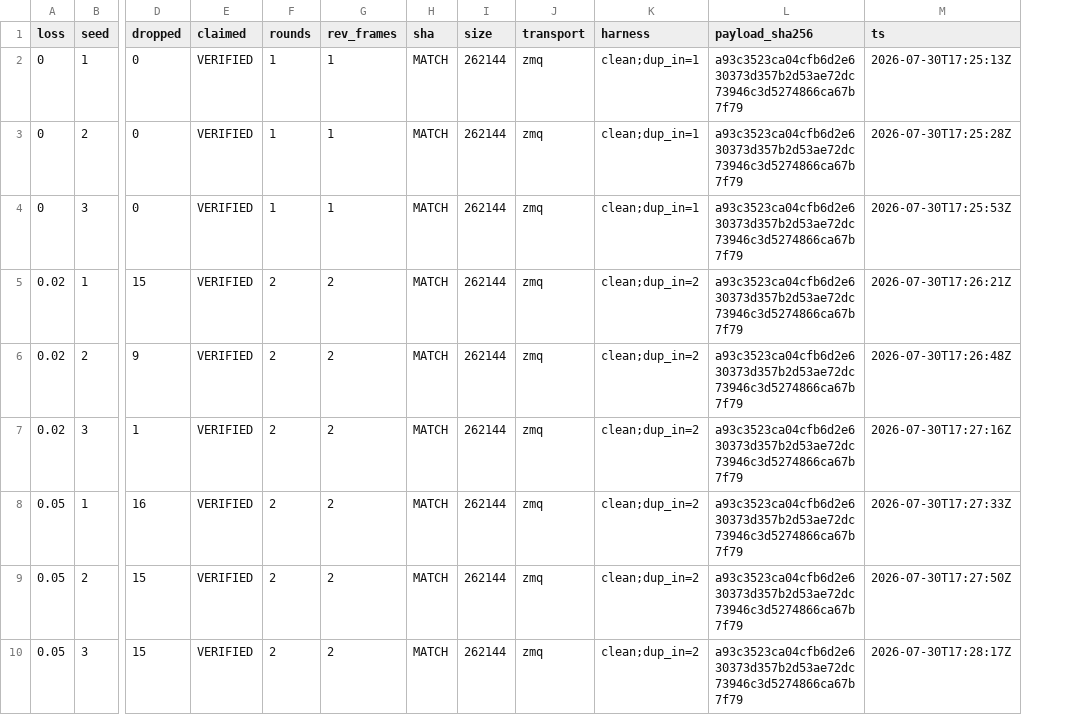
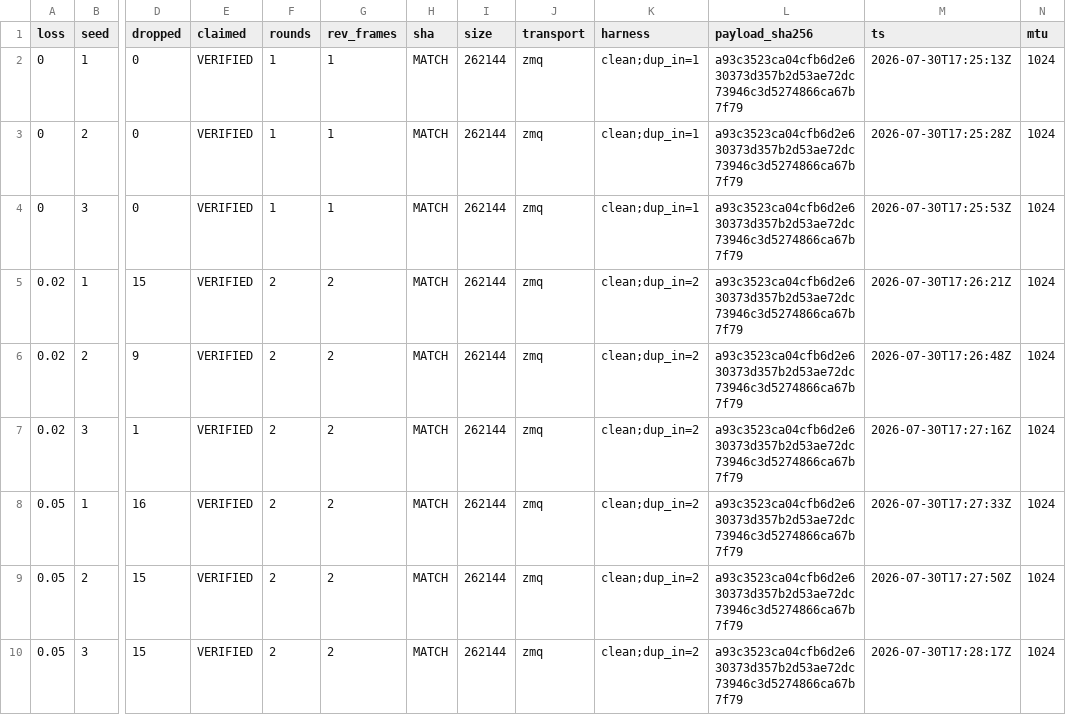
Before and after one commit to MahmoodSeoud/csp-linksim, a CSV file: captures/h2h_svu.csv, drawn as a sheet; only a part is shown, gaps mark what is left out; the diff names each change by its address in the sheet, - before the commit and + after, or states it on an @@ line.

```diff
--- a/captures/h2h_svu.csv
+++ b/captures/h2h_svu.csv
+column N (mtu), rows 2-10: all 1024
```
Also changed, not shown: captures/h2h_satdeploy.csv, captures/svu_sweep.csv, 3 other files.
